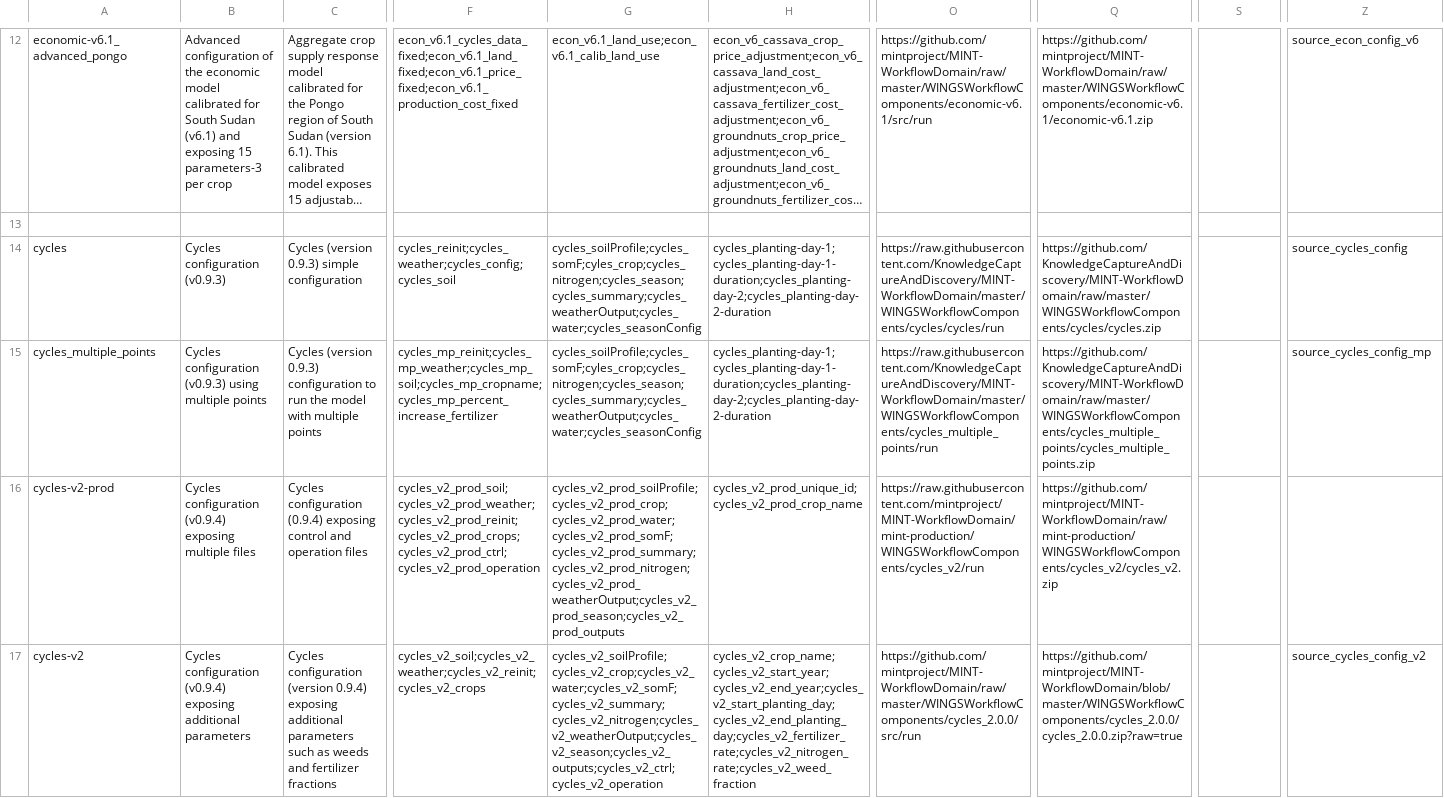
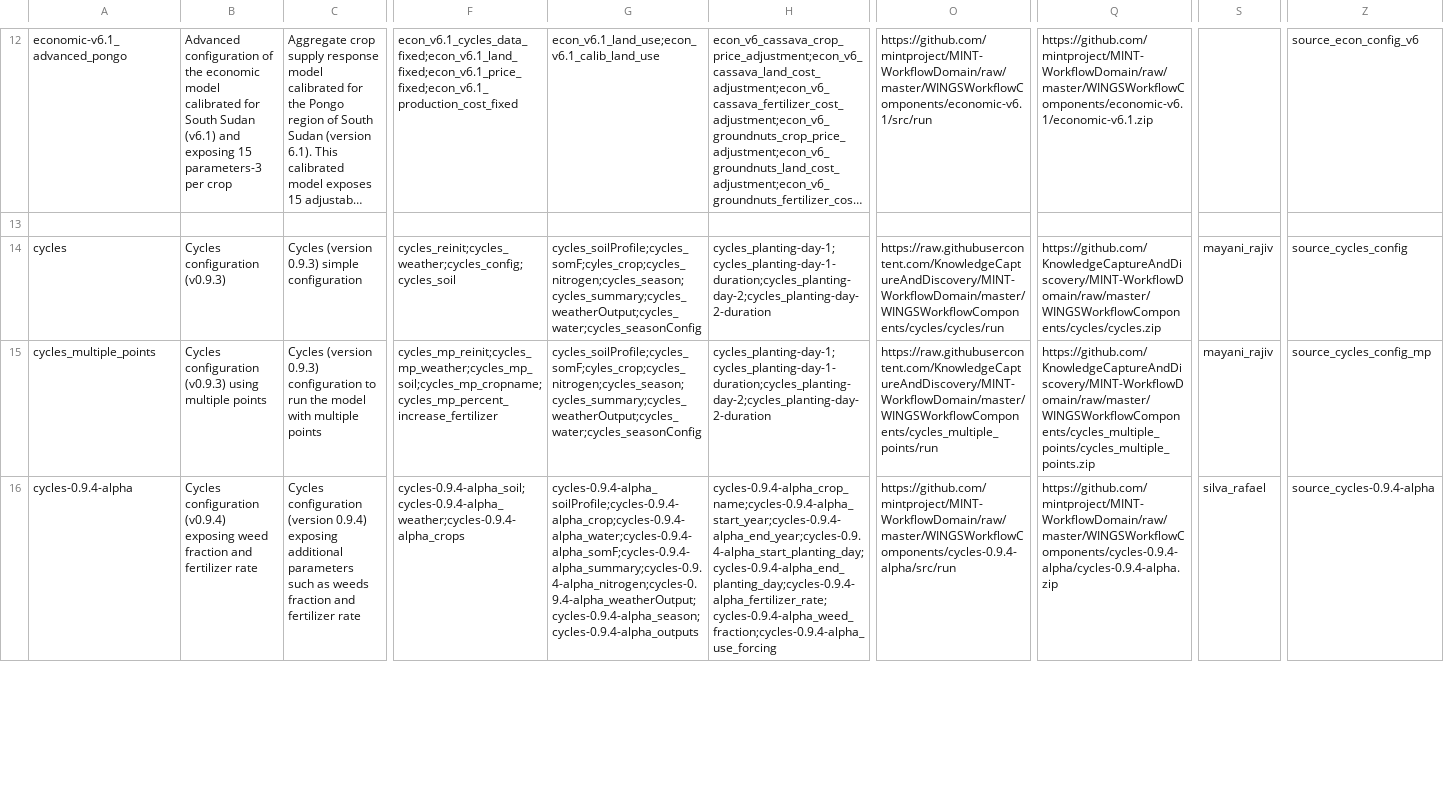
Before and after one commit to mintproject/ModelCatalog, a CSV file: Data/ModelConfiguration.csv, drawn as a sheet; only a part is shown, gaps mark what is left out; long unchanged cells end in …; removed rows and columns are numbered as before the commit, all else as after; rows hold the shown columns only; the diff covers the shown part only; the diff names each change by its address in the sheet, - before the commit and + after, or states it on an @@ line.

Commit message:
Updated Cycles and fixed some typos

```diff
--- a/Data/ModelConfiguration.csv
+++ b/Data/ModelConfiguration.csv
-S14:S15: (empty)
+S14:S15: mayani_rajiv
-row 16: cycles-v2-prod | Cycles configuration (v0.9.4) exposing multiple files | Cycles configuration (0.9.4) exposing control and operation files | cycles_v2_prod_soil;cycles_v2_prod_weather;cycles_v2_prod_reinit;cycles_v2_prod_crops;cycles_v2_prod_ctrl;cycles_v2_prod_operation | cycles_v2_prod_soilProfile;cycles_v2_prod_crop;cycles_v2_prod_water;cycles_v2_prod_somF;cycles_v2_prod_summary;cycles_v2_prod_nitrogen;cycles_v2_prod_weatherOutput;cycles_v2_prod_season;cycles_v2_prod_outputs | cycles_v2_prod_unique_id;cycles_v2_prod_crop_name | https://raw.githubusercontent.com/mintproject/MINT-WorkflowDomain/mint-production/WINGSWorkflowComponents/cycles_v2/run | https://github.com/mintproject/MINT-WorkflowDomain/raw/mint-production/WINGSWorkflowComponents/cycles_v2/cycles_v2.zip
-A16: cycles-v2
+A16: cycles-0.9.4-alpha
-B16: …(v0.9.4) exposing additional parameters
+B16: …(v0.9.4) exposing weed fraction and fertilizer rate
-C16: …as weeds and fertilizer fractions
+C16: …as weeds fraction and fertilizer rate
-F16: cycles_v2_soil;cycles_v2_weather;cycles_v2_reinit;cycles_v2_crops
+F16: cycles-0.9.4-alpha_soil;cycles-0.9.4-alpha_weather;cycles-0.9.4-alpha_crops
-G16: cycles_v2_soilProfile;cycles_v2_crop;cycles_v2_water;cycles_v2_somF;cycles_v2_summary;cycles_v2_nitrogen;cycles_v2_weatherOutput;cycles_v2_season;cycles_v2_outputs;cycles_v2_ctrl;cycles_v2_operation
+G16: cycles-0.9.4-alpha_soilProfile;cycles-0.9.4-alpha_crop;cycles-0.9.4-alpha_water;cycles-0.9.4-alpha_somF;cycles-0.9.4-alpha_summary;cycles-0.9.4-alpha_nitrogen;cycles-0.9.4-alpha_weatherOutput;cycles-0.9.4-alpha_season;cycles-0.9.4-alpha_outputs
-H16: cycles_v2_crop_name;cycles_v2_start_year;cycles_v2_end_year;cycles_v2_start_planting_day;cycles_v2_end_planting_day;cycles_v2_fertilizer_rate;cycles_v2_nitrogen_rate;cycles_v2_weed_fraction
+H16: cycles-0.9.4-alpha_crop_name;cycles-0.9.4-alpha_start_year;cycles-0.9.4-alpha_end_year;cycles-0.9.4-alpha_start_planting_day;cycles-0.9.4-alpha_end_planting_day;cycles-0.9.4-alpha_fertilizer_rate;cycles-0.9.4-alpha_weed_fraction;cycles-0.9.4-alpha_use_forcing
-O16: https://github.com/mintproject/MINT-WorkflowDomain/raw/master/WINGSWorkflowComponents/cycles_2.0.0/src/run
+O16: https://github.com/mintproject/MINT-WorkflowDomain/raw/master/WINGSWorkflowComponents/cycles-0.9.4-alpha/src/run
-Q16: https://github.com/mintproject/MINT-WorkflowDomain/blob/master/WINGSWorkflowComponents/cycles_2.0.0/cycles_2.0.0.zip?raw=true
+Q16: https://github.com/mintproject/MINT-WorkflowDomain/raw/master/WINGSWorkflowComponents/cycles-0.9.4-alpha/cycles-0.9.4-alpha.zip
-S16: (empty)
+S16: silva_rafael
-Z16: source_cycles_config_v2
+Z16: source_cycles-0.9.4-alpha
```
Also changed, not shown: 1 removed row and 16 edited cells elsewhere in this file, Data/DatasetSpecification.csv, Data/Image.csv, 6 other files.
